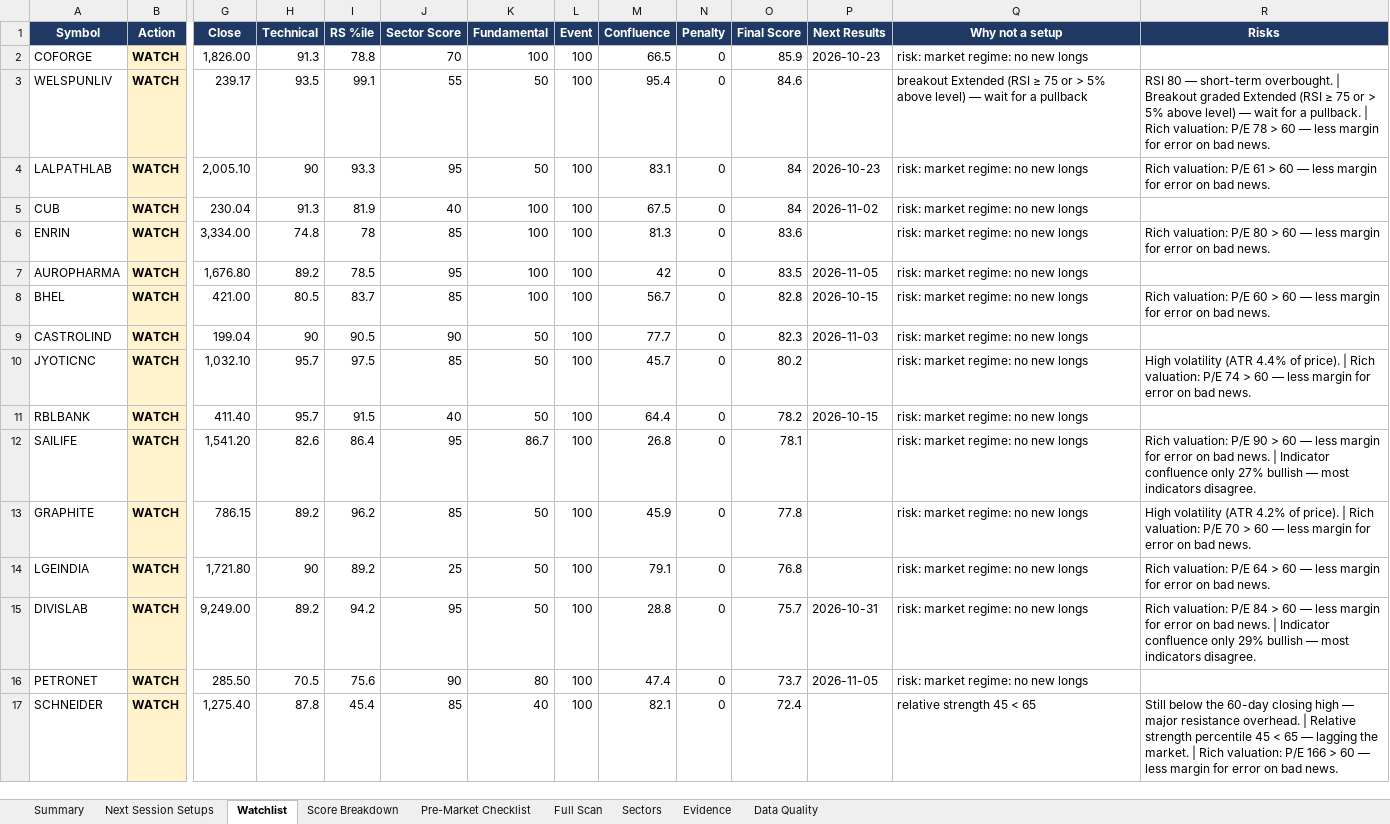
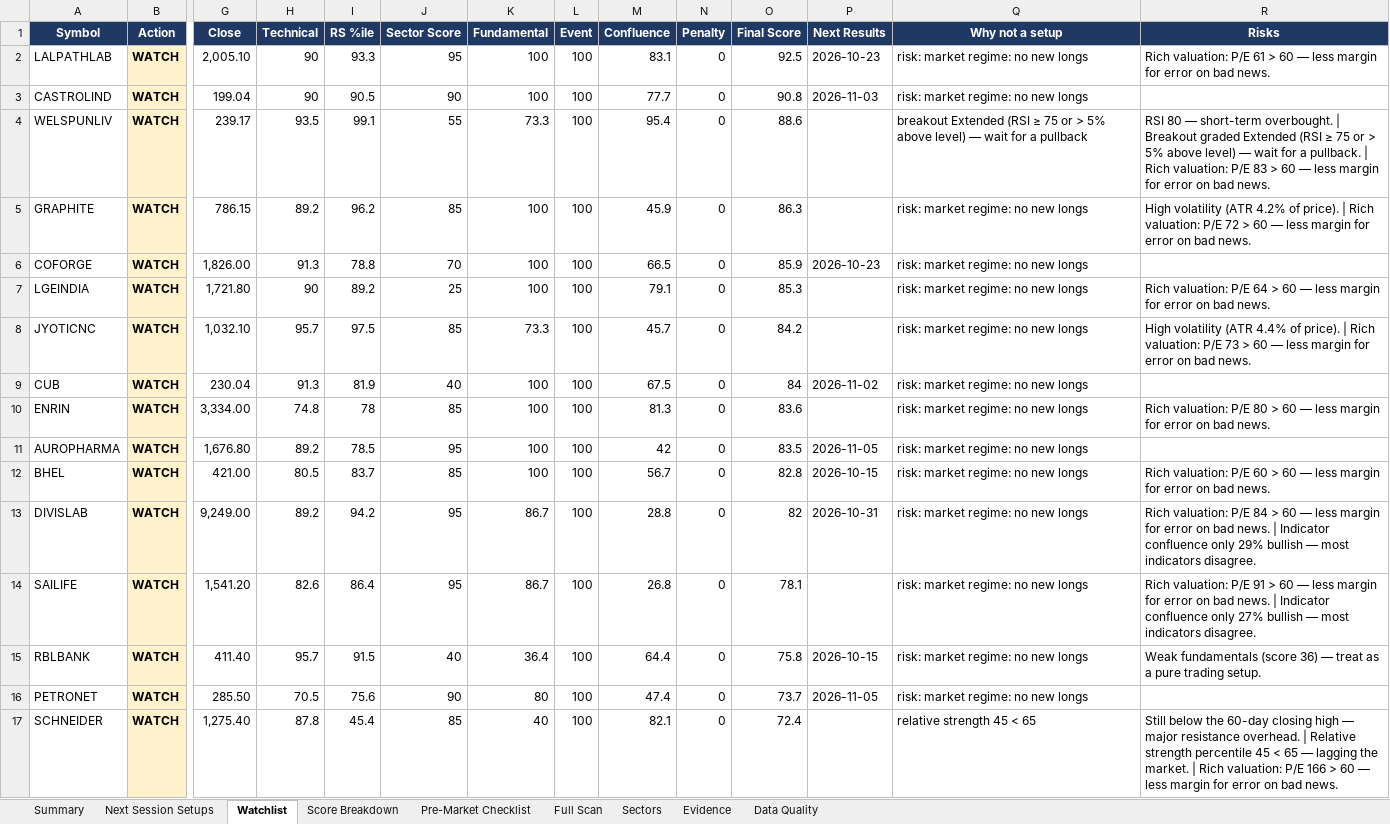
Before and after one commit to KGR1516/srikanth-swing-trade-agent, an Excel workbook: data/output/swing_agent.xlsx, sheet Watchlist, drawn as a sheet; only a part is shown, gaps mark what is left out; values as stored, in another font and other column widths than the file's, no borders; conditional formats not drawn; removed rows and columns are numbered as before the commit, all else as after; rows hold the shown columns only; the diff names each change by its address in the sheet, - before the commit and + after, or states it on an @@ line.

```diff
--- a/data/output/swing_agent.xlsx (sheet Watchlist)
+++ b/data/output/swing_agent.xlsx (sheet Watchlist)
+row 2: LALPATHLAB | WATCH | 2,005.10 | 90 | 93.3 | 95 | 100 | 100 | 83.1 | 0 | 92.5 | 2026-10-23 | risk: market regime: no new longs | Rich valuation: P/E 61 > 60 — less margin for error on bad news.
+row 3: CASTROLIND | WATCH | 199.04 | 90 | 90.5 | 90 | 100 | 100 | 77.7 | 0 | 90.8 | 2026-11-03 | risk: market regime: no new longs
+row 4: WELSPUNLIV | WATCH | 239.17 | 93.5 | 99.1 | 55 | 73.3 | 100 | 95.4 | 0 | 88.6 |  | breakout Extended (RSI ≥ 75 or > 5% above level) — wait for a pullback | RSI 80 — short-term overbought. | Breakout graded Extended (RSI ≥ 75 or > 5% above level) — wait for a pullback. | Rich valuation: P/E 83 > 60 — less margin for error on bad news.
+row 5: GRAPHITE | WATCH | 786.15 | 89.2 | 96.2 | 85 | 100 | 100 | 45.9 | 0 | 86.3 |  | risk: market regime: no new longs | High volatility (ATR 4.2% of price). | Rich valuation: P/E 72 > 60 — less margin for error on bad news.
-row 3: WELSPUNLIV | WATCH | 239.17 | 93.5 | 99.1 | 55 | 50 | 100 | 95.4 | 0 | 84.6 |  | breakout Extended (RSI ≥ 75 or > 5% above level) — wait for a pullback | RSI 80 — short-term overbought. | Breakout graded Extended (RSI ≥ 75 or > 5% above level) — wait for a pullback. | Rich valuation: P/E 78 > 60 — less margin for error on bad news.
-row 4: LALPATHLAB | WATCH | 2,005.10 | 90 | 93.3 | 95 | 50 | 100 | 83.1 | 0 | 84 | 2026-10-23 | risk: market regime: no new longs | Rich valuation: P/E 61 > 60 — less margin for error on bad news.
+row 7: LGEINDIA | WATCH | 1,721.80 | 90 | 89.2 | 25 | 100 | 100 | 79.1 | 0 | 85.3 |  | risk: market regime: no new longs | Rich valuation: P/E 64 > 60 — less margin for error on bad news.
+row 8: JYOTICNC | WATCH | 1,032.10 | 95.7 | 97.5 | 85 | 73.3 | 100 | 45.7 | 0 | 84.2 |  | risk: market regime: no new longs | High volatility (ATR 4.4% of price). | Rich valuation: P/E 73 > 60 — less margin for error on bad news.
-row 9: CASTROLIND | WATCH | 199.04 | 90 | 90.5 | 90 | 50 | 100 | 77.7 | 0 | 82.3 | 2026-11-03 | risk: market regime: no new longs
-row 10: JYOTICNC | WATCH | 1,032.10 | 95.7 | 97.5 | 85 | 50 | 100 | 45.7 | 0 | 80.2 |  | risk: market regime: no new longs | High volatility (ATR 4.4% of price). | Rich valuation: P/E 74 > 60 — less margin for error on bad news.
-row 11: RBLBANK | WATCH | 411.40 | 95.7 | 91.5 | 40 | 50 | 100 | 64.4 | 0 | 78.2 | 2026-10-15 | risk: market regime: no new longs
+row 13: DIVISLAB | WATCH | 9,249.00 | 89.2 | 94.2 | 95 | 86.7 | 100 | 28.8 | 0 | 82 | 2026-10-31 | risk: market regime: no new longs | Rich valuation: P/E 84 > 60 — less margin for error on bad news. | Indicator confluence only 29% bullish — most indicators disagree.
-R14 (Risks): …valuation: P/E 90 > 60…
+R14 (Risks): …valuation: P/E 91 > 60…
-row 13: GRAPHITE | WATCH | 786.15 | 89.2 | 96.2 | 85 | 50 | 100 | 45.9 | 0 | 77.8 |  | risk: market regime: no new longs | High volatility (ATR 4.2% of price). | Rich valuation: P/E 70 > 60 — less margin for error on bad news.
-row 14: LGEINDIA | WATCH | 1,721.80 | 90 | 89.2 | 25 | 50 | 100 | 79.1 | 0 | 76.8 |  | risk: market regime: no new longs | Rich valuation: P/E 64 > 60 — less margin for error on bad news.
-row 15: DIVISLAB | WATCH | 9,249.00 | 89.2 | 94.2 | 95 | 50 | 100 | 28.8 | 0 | 75.7 | 2026-10-31 | risk: market regime: no new longs | Rich valuation: P/E 84 > 60 — less margin for error on bad news. | Indicator confluence only 29% bullish — most indicators disagree.
+row 15: RBLBANK | WATCH | 411.40 | 95.7 | 91.5 | 40 | 36.4 | 100 | 64.4 | 0 | 75.8 | 2026-10-15 | risk: market regime: no new longs | Weak fundamentals (score 36) — treat as a pure trading setup.
```
Also changed, not shown: sheet Evidence, sheet Score Breakdown, sheet Full Scan, sheet Summary, data/output/history/2026-10-01/swing_agent_afternoon.xlsx, 3 other files.
